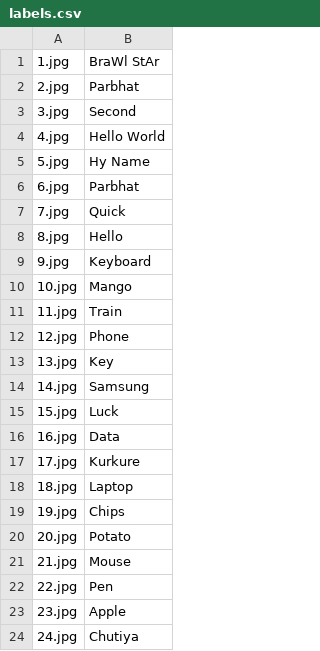
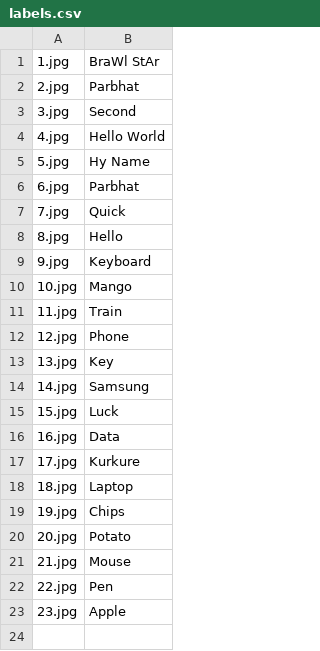
Before and after one commit to yashgargdev/WriteVision-OCR, a CSV file: data/train/labels.csv, drawn as a sheet.

Commit message:
chore: normalize labels.csv and ensure consistent line endings

```diff
--- a/data/train/labels.csv
+++ b/data/train/labels.csv
@@ -23,2 +23 @@
 23.jpg,Apple
-24.jpg,Chutiya
```
